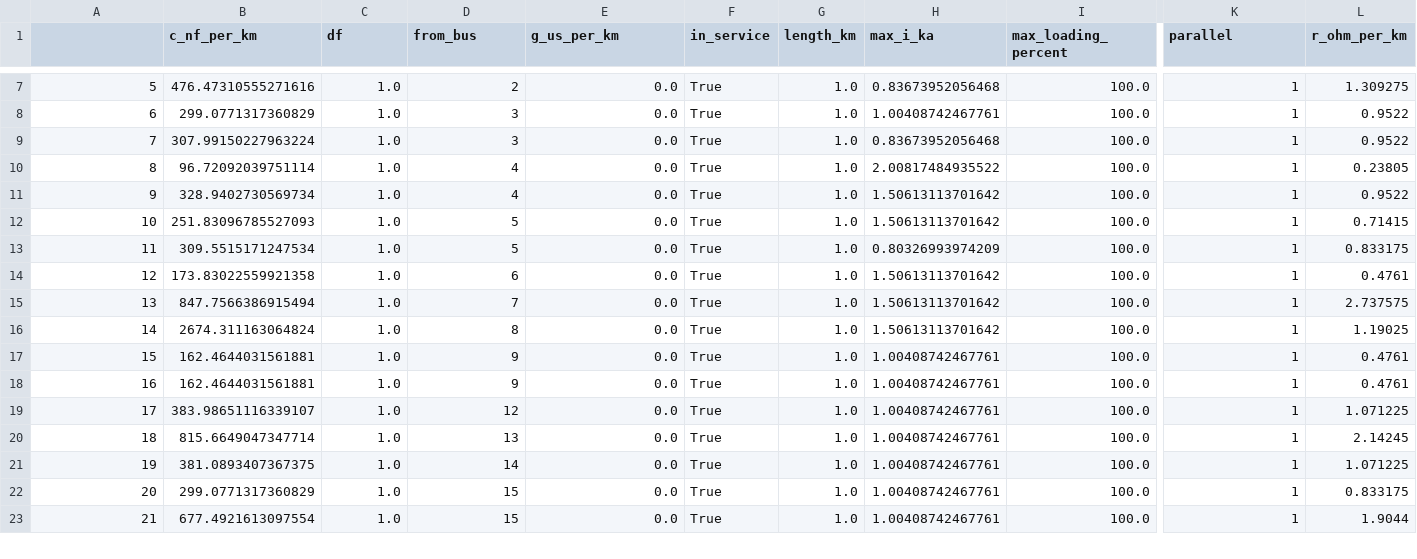
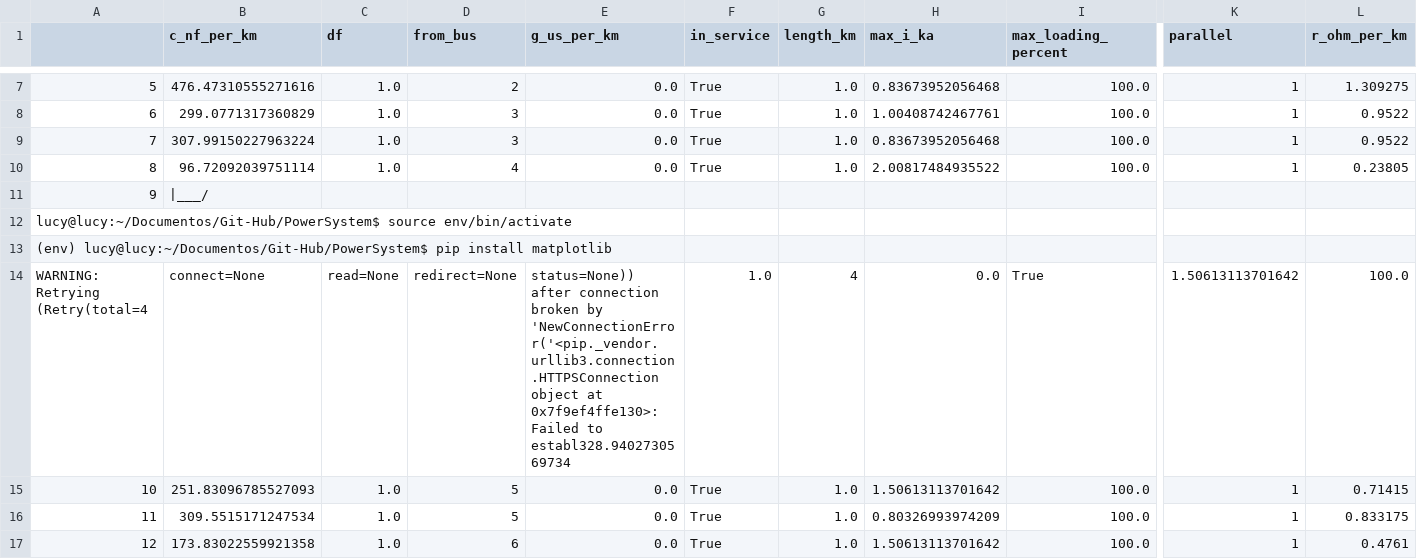
Before and after one commit to nensanc/PowerSystem, a CSV file: files/line.csv, drawn as a sheet; only a part is shown, gaps mark what is left out; the shorter side is filled out with more unchanged rows; addresses are those after the commit; rows hold the shown columns only; the diff covers the shown part only; the diff names each change by its address in the sheet, - before the commit and + after, or states it on an @@ line.

```diff
--- a/files/line.csv
+++ b/files/line.csv
+row 11: 9 | |___/
@@ column A renumbered in row 12 @@
-B12 (c_nf_per_km): 328.9402730569734
+B12 (c_nf_per_km): (empty)
-C12 (df): 1.0
+C12 (df): (empty)
-D12 (from_bus): 4
+D12 (from_bus): (empty)
-E12 (g_us_per_km): 0.0
+E12 (g_us_per_km): (empty)
-F12 (in_service): True
+F12 (in_service): (empty)
-G12 (length_km): 1.0
+G12 (length_km): (empty)
-H12 (max_i_ka): 1.50613113701642
+H12 (max_i_ka): (empty)
-I12 (max_loading_percent): 100.0
+I12 (max_loading_percent): (empty)
-K12 (parallel): 1
+K12 (parallel): (empty)
-L12 (r_ohm_per_km): 0.9522
+L12 (r_ohm_per_km): (empty)
+row 13: (env) lucy@lucy:~/Documentos/Git-Hub/PowerSystem$ pip install matplotlib
+row 14: WARNING: Retrying (Retry(total=4 | connect=None | read=None | redirect=None | status=None)) after connection broken by 'NewConnectionError('<pip._vendor.urllib3.connection.HTTPSConnection object at 0x7f9ef4ffe130>: Failed to establ328.9402730569734 | 1.0 | 4 | 0.0 | True | 1.50613113701642 | 100.0
```
Also changed, not shown: 3 edited cells elsewhere in this file, 2 other files.
